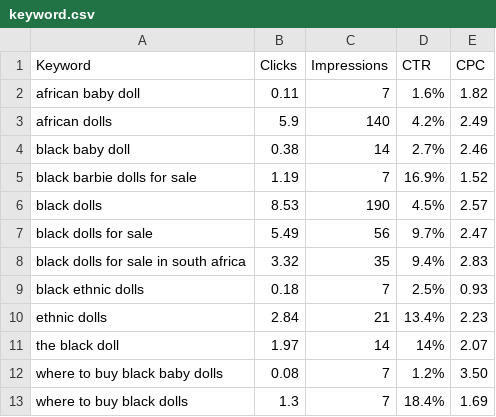
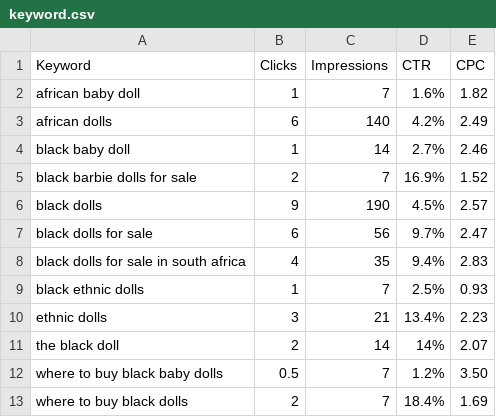
Before and after one commit to plotly/datasets, a CSV file: keyword.csv, drawn as a sheet.

Commit message:
Update keyword.csv

```diff
--- a/keyword.csv
+++ b/keyword.csv
@@ -1,13 +1,13 @@
 Keyword,Clicks,Impressions,CTR,CPC
-african baby doll,0.11,7,1.6%,1.82
-african dolls,5.9,140,4.2%,2.49
-black baby doll,0.38,14,2.7%,2.46
-black barbie dolls for sale,1.19,7,16.9%,1.52
-black dolls,8.53,190,4.5%,2.57
-black dolls for sale,5.49,56,9.7%,2.47
-black dolls for sale in south africa,3.32,35,9.4%,2.83
-black ethnic dolls,0.18,7,2.5%,0.93
-ethnic dolls,2.84,21,13.4%,2.23
-the black doll,1.97,14,14%,2.07
-where to buy black baby dolls,0.08,7,1.2%,3.50
-where to buy black dolls,1.3,7,18.4%,1.69
+african baby doll,1,7,1.6%,1.82
+african dolls,6,140,4.2%,2.49
+black baby doll,1,14,2.7%,2.46
+black barbie dolls for sale,2,7,16.9%,1.52
+black dolls,9,190,4.5%,2.57
+black dolls for sale,6,56,9.7%,2.47
+black dolls for sale in south africa,4,35,9.4%,2.83
+black ethnic dolls,1,7,2.5%,0.93
+ethnic dolls,3,21,13.4%,2.23
+the black doll,2,14,14%,2.07
+where to buy black baby dolls,0.5,7,1.2%,3.50
+where to buy black dolls,2,7,18.4%,1.69
```
